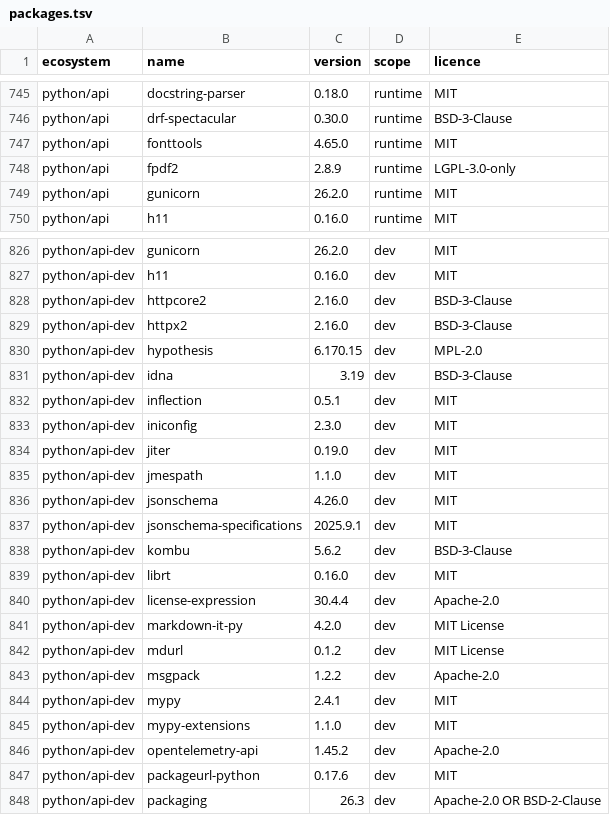
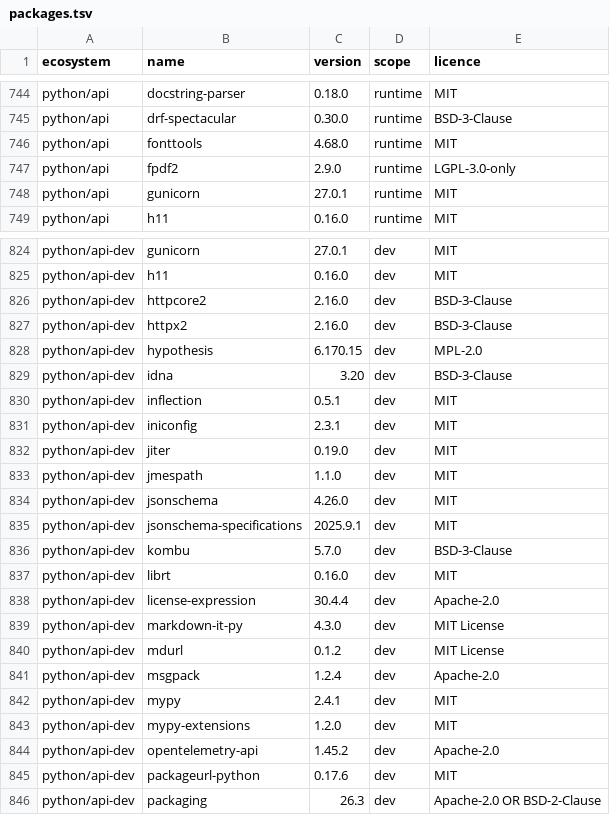
Before and after one commit to menarzullayev/rankwant, a TSV file: docs/research/2026-09-21-licence-inventory/packages.tsv, drawn as a sheet; only a part is shown, gaps mark what is left out; addresses are those after the commit; the diff covers the shown part only; the diff names each change by its address in the sheet, - before the commit and + after, or states it on an @@ line.

```diff
--- a/docs/research/2026-09-21-licence-inventory/packages.tsv
+++ b/docs/research/2026-09-21-licence-inventory/packages.tsv
-C746 (version): 4.65.0
+C746 (version): 4.68.0
-C747 (version): 2.8.9
+C747 (version): 2.9.0
-C748 (version): 26.2.0
+C748 (version): 27.0.1
-C824 (version): 26.2.0
+C824 (version): 27.0.1
-C829 (version): 3.19
+C829 (version): 3.20
-C831 (version): 2.3.0
+C831 (version): 2.3.1
-C836 (version): 5.6.2
+C836 (version): 5.7.0
-C839 (version): 4.2.0
+C839 (version): 4.3.0
-C841 (version): 1.2.2
+C841 (version): 1.2.4
-C843 (version): 1.1.0
+C843 (version): 1.2.0
```
Also changed, not shown: 2 removed rows and 56 edited cells elsewhere in this file, 18 other files.
